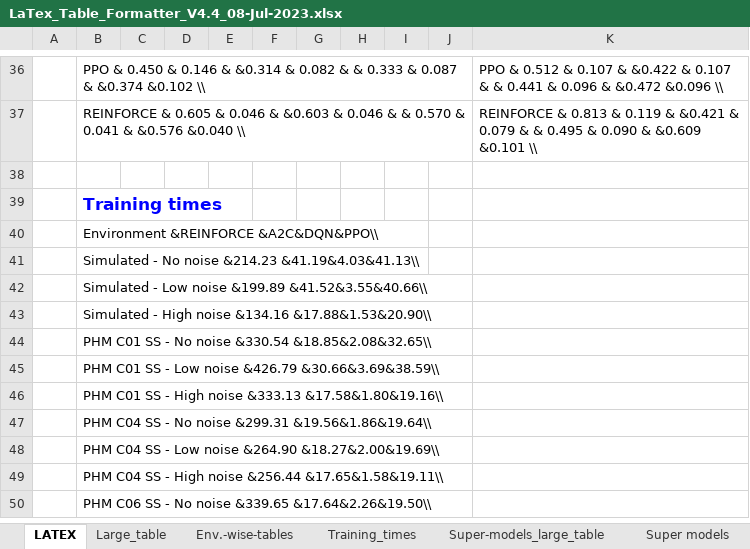
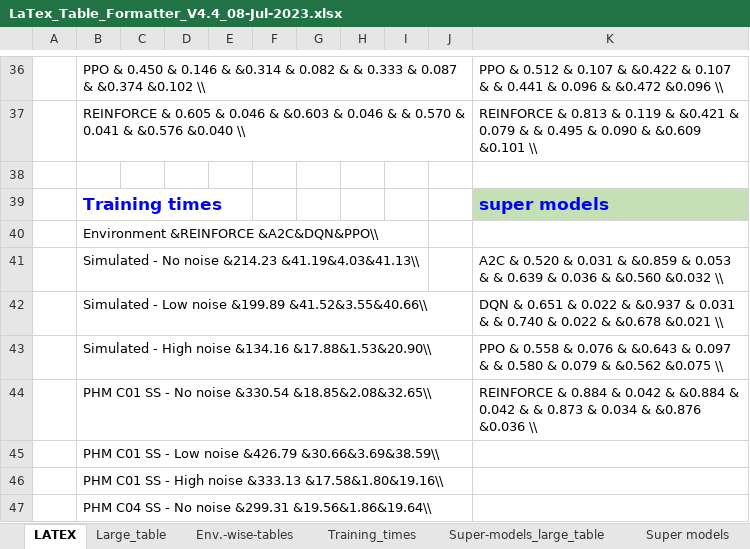
Before and after one commit to Rajesh-Siraskar/Empirical_Study_REINFORCE, an Excel workbook: results-latex-tables/LaTex_Table_Formatter_V4.4_08-Jul-2023.xlsx, sheet LATEX, drawn as a sheet; only a part is shown, gaps mark what is left out; the shorter side is filled out with more unchanged rows; values as stored, in another font and other column widths than the file's, no borders; the diff names each change by its address in the sheet, - before the commit and + after, or states it on an @@ line.

```diff
--- a/results-latex-tables/LaTex_Table_Formatter_V4.4_08-Jul-2023.xlsx (sheet LATEX)
+++ b/results-latex-tables/LaTex_Table_Formatter_V4.4_08-Jul-2023.xlsx (sheet LATEX)
-K39: (empty)
+K39: super models
-K39 fill: none
+K39 fill: #C5E0B4
-K41: (empty)
+K41: A2C & 0.520 & 0.031 & &0.859 & 0.053 & & 0.639 & 0.036 & &0.560 &0.032 \\
-K42: (empty)
+K42: DQN & 0.651 & 0.022 & &0.937 & 0.031 & & 0.740 & 0.022 & &0.678 &0.021 \\
-K43: (empty)
+K43: PPO & 0.558 & 0.076 & &0.643 & 0.097 & & 0.580 & 0.079 & &0.562 &0.075 \\
-K44: (empty)
+K44: REINFORCE & 0.884 & 0.042 & &0.884 & 0.042 & & 0.873 & 0.034 & &0.876 &0.036 \\
```
Also changed, not shown: sheet Super models, 3 other files.
